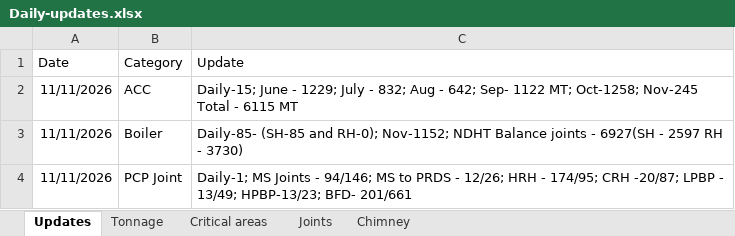
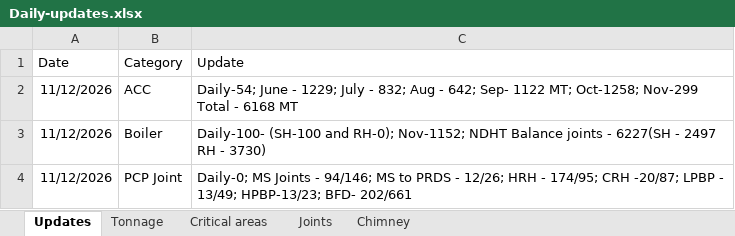
Before and after one commit to kaimal-abu/Project-Dashboard, an Excel workbook: Daily-updates.xlsx, sheet Updates, drawn as a sheet; values as stored, in another font and other column widths than the file's, no borders; the diff names each change by its address in the sheet, - before the commit and + after, or states it on an @@ line.

```diff
--- a/Daily-updates.xlsx (sheet Updates)
+++ b/Daily-updates.xlsx (sheet Updates)
-A2:A4 (Date): 11/11/2026
+A2:A4 (Date): 11/12/2026
-C2 (Update): Daily-15; June - 1229; July - 832; Aug - 642; Sep- 1122 MT; Oct-1258; Nov-245 Total - 6115 MT
+C2 (Update): Daily-54; June - 1229; July - 832; Aug - 642; Sep- 1122 MT; Oct-1258; Nov-299 Total - 6168 MT
-C3 (Update): Daily-85- (SH-85 and RH-0); Nov-1152; NDHT Balance joints - 6927(SH - 2597 RH -…
+C3 (Update): Daily-100- (SH-100 and RH-0); Nov-1152; NDHT Balance joints - 6227(SH - 2497 RH -…
-C4 (Update): Daily-1; MS Joints - 94/146; MS to PRDS - 12/26; HRH - 174/95; CRH -20/87; LPBP - 13/49; HPBP-13/23; BFD- 201/661
+C4 (Update): Daily-0; MS Joints - 94/146; MS to PRDS - 12/26; HRH - 174/95; CRH -20/87; LPBP - 13/49; HPBP-13/23; BFD- 202/661
```
Also changed, not shown: sheet Joints, sheet Critical areas.
